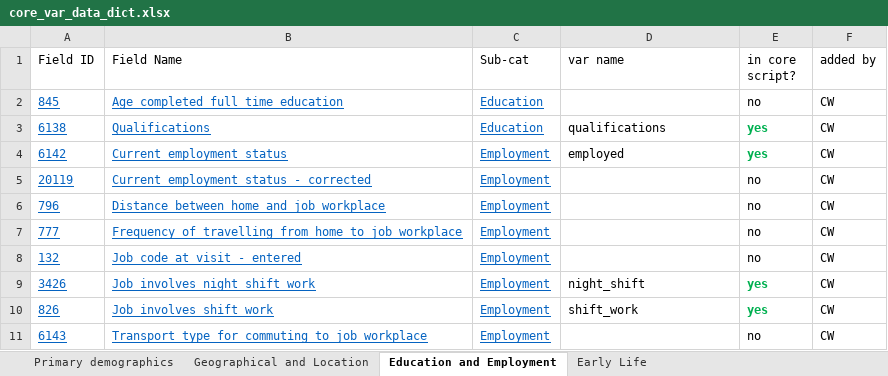
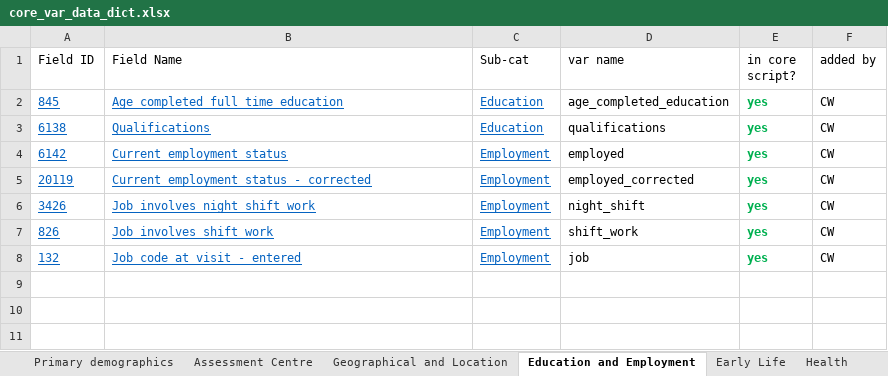
Before and after one commit to chronopsychiatry/UK-Biobank-Time-Dimensions-Project, an Excel workbook: Get variables/core_var_data_dict.xlsx, sheet Education and Employment, drawn as a sheet; values as stored, in another font and other column widths than the file's, no borders; removed rows and columns are numbered as before the commit, all else as after; the diff names each change by its address in the sheet, - before the commit and + after, or states it on an @@ line.

Commit message:
editing core var to reflect true 'core' variables

```diff
--- a/Get variables/core_var_data_dict.xlsx (sheet Education and Employment)
+++ b/Get variables/core_var_data_dict.xlsx (sheet Education and Employment)
+sheet tab: Assessment Centre
+sheet tab: Health
-D2 (var name): (empty)
+D2 (var name): age_completed_education
-E2 (in core script?): no
+E2 (in core script?): yes
@@ E2 bold: off → on, text colour: black → #00B050 @@
-D5 (var name): (empty)
+D5 (var name): employed_corrected
-E5 (in core script?): no
+E5 (in core script?): yes
@@ E5 bold: off → on, text colour: black → #00B050 @@
-row 6: 796 | Distance between home and job workplace | Employment |  | no | CW
-row 7: 777 | Frequency of travelling from home to job workplace | Employment |  | no | CW
-row 8: 132 | Job code at visit - entered | Employment |  | no | CW
-row 11: 6143 | Transport type for commuting to job workplace | Employment |  | no | CW
+row 8: 132 | Job code at visit - entered | Employment | job | yes | CW
```
Also changed, not shown: sheet Geographical and Location, sheet Primary demographics, other sheet tabs.
